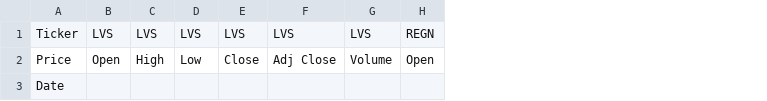
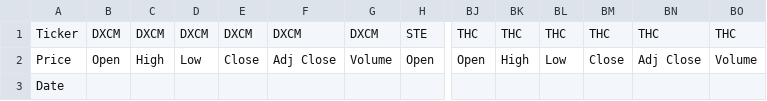
Before and after one commit to scimmione1/FromZeroToQuant-, a CSV file: 14_stocks_analysis/final_symbols.csv, drawn as a sheet; only a part is shown, gaps mark what is left out; the diff covers the shown part only; the diff names each change by its address in the sheet, - before the commit and + after, or states it on an @@ line.

```diff
--- a/14_stocks_analysis/final_symbols.csv
+++ b/14_stocks_analysis/final_symbols.csv
+column BJ, rows 1-2: THC | Open
+column BK, rows 1-2: THC | High
+column BL, rows 1-2: THC | Low
+column BM, rows 1-2: THC | Close
+column BN, rows 1-2: THC | Adj Close
+column BO, rows 1-2: THC | Volume
-B1: LVS
+B1: DXCM
-C1: LVS
+C1: DXCM
-D1: LVS
+D1: DXCM
-E1: LVS
+E1: DXCM
-F1: LVS
+F1: DXCM
-G1: LVS
+G1: DXCM
-H1: REGN
+H1: STE
```
Also changed, not shown: 65 edited cells elsewhere in this file, 2 other files.
